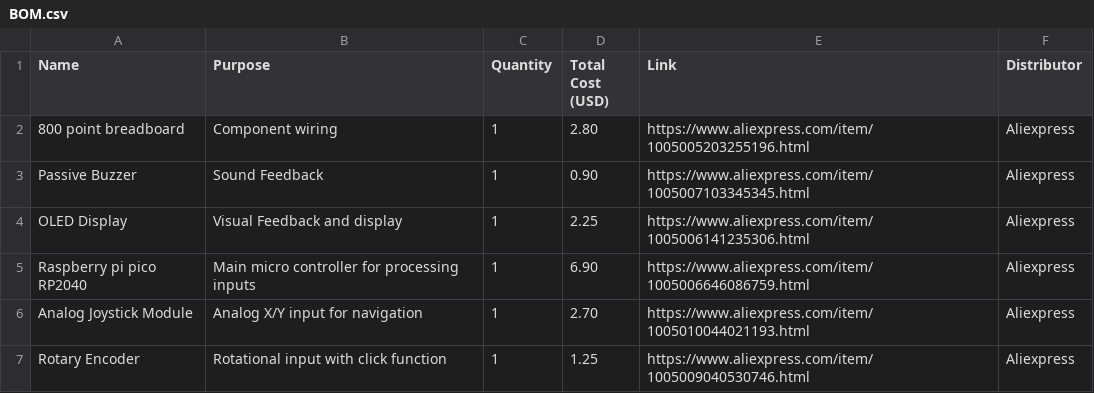
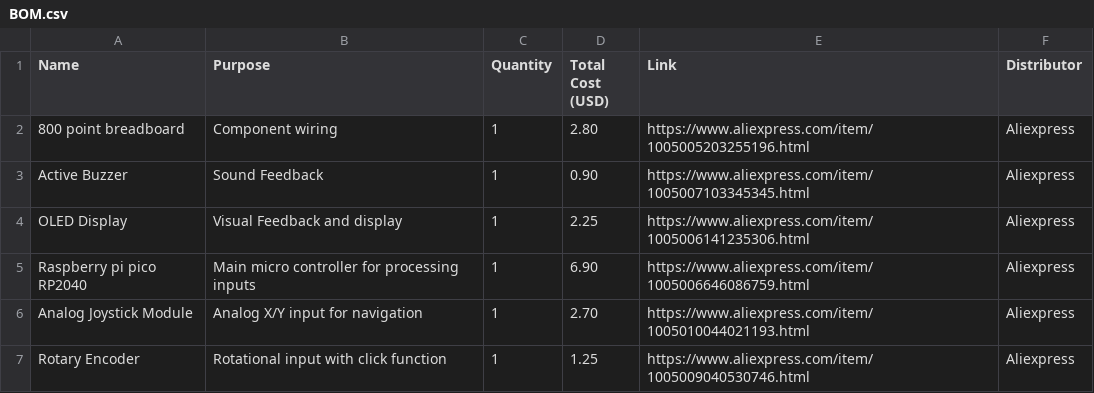
Before and after one commit to israelneverquits1029-source/CAD-MACROPAD, a CSV file: BOM.csv, drawn as a sheet.

Commit message:
Update BOM.csv

```diff
--- a/BOM.csv
+++ b/BOM.csv
@@ -2,3 +2,3 @@ Name,Purpose,Quantity,Total Cost (USD),Link,Distributor
 "800 point breadboard","Component wiring",1,2.80,"https://www.aliexpress.com/item/1005005203255196.html","Aliexpress"
-"Passive Buzzer","Sound Feedback",1,0.90,"https://www.aliexpress.com/item/1005007103345345.html","Aliexpress"
+"Active Buzzer","Sound Feedback",1,0.90,"https://www.aliexpress.com/item/1005007103345345.html","Aliexpress"
 "OLED Display","Visual Feedback and display",1,2.25,"https://www.aliexpress.com/item/1005006141235306.html","Aliexpress"
```
